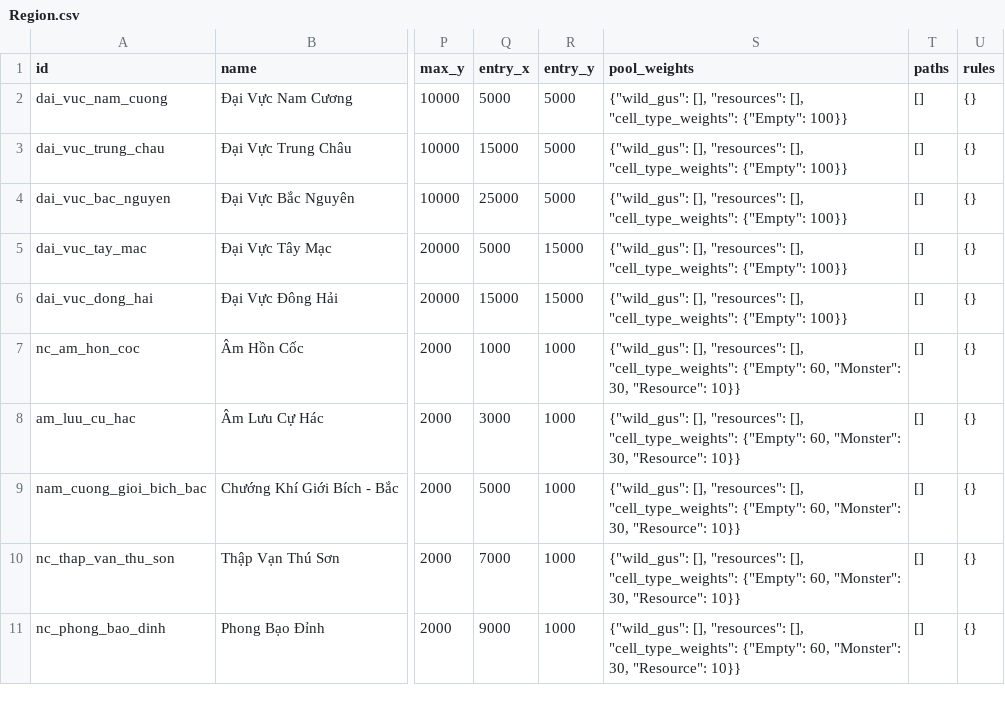
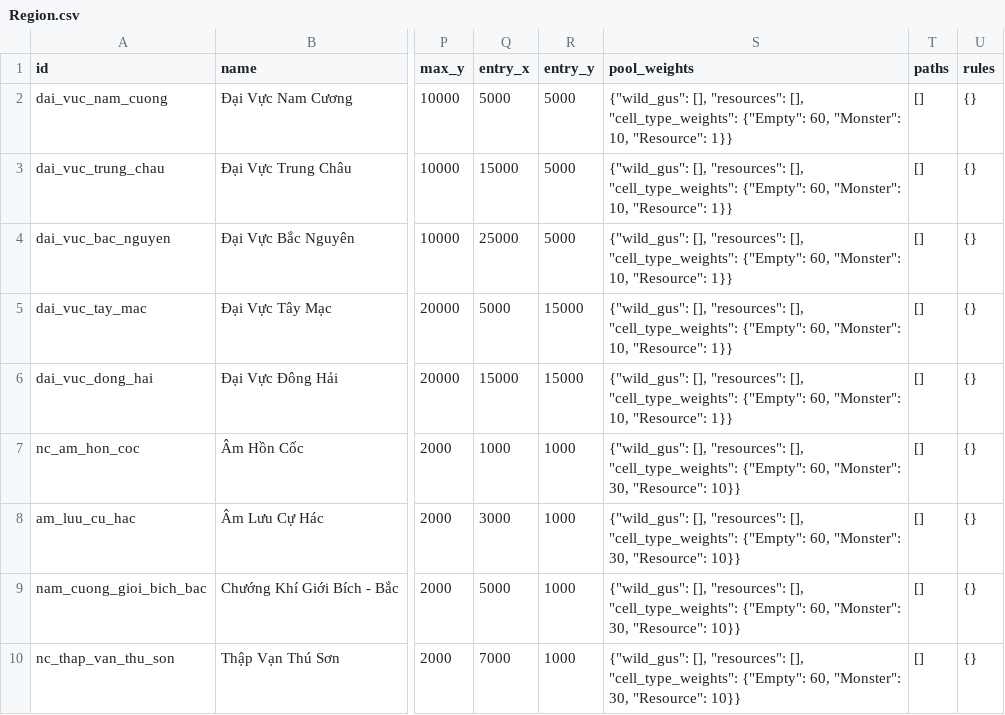
Before and after one commit to VipPro67/GuWorld, a CSV file: backend/data/Region.csv, drawn as a sheet; only a part is shown, gaps mark what is left out; the shorter side is filled out with more unchanged rows; the diff names each change by its address in the sheet, - before the commit and + after, or states it on an @@ line.

Commit message:
region safe

```diff
--- a/backend/data/Region.csv
+++ b/backend/data/Region.csv
-S2:S6 (pool_weights): …"cell_type_weights": {"Empty": 100}}
+S2:S6 (pool_weights): …"cell_type_weights": {"Empty": 60, "Monster": 10, "Resource": 1}}
```
Also changed, not shown: backend/data/MonsterSpawn.csv.
